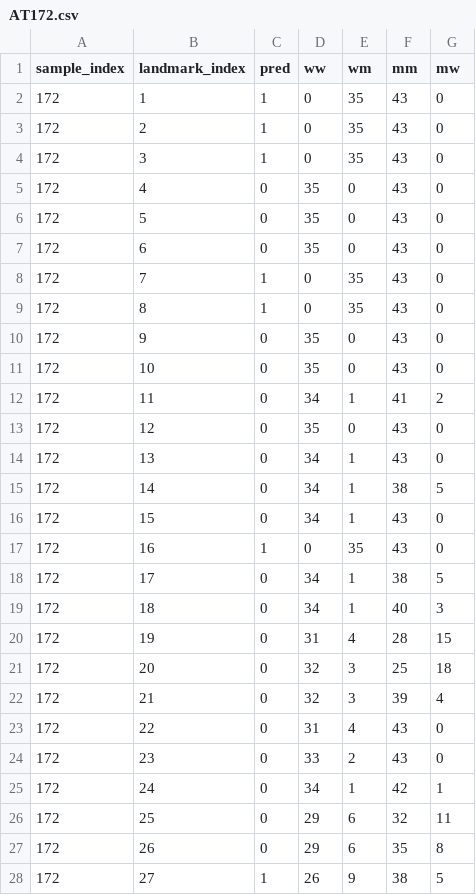
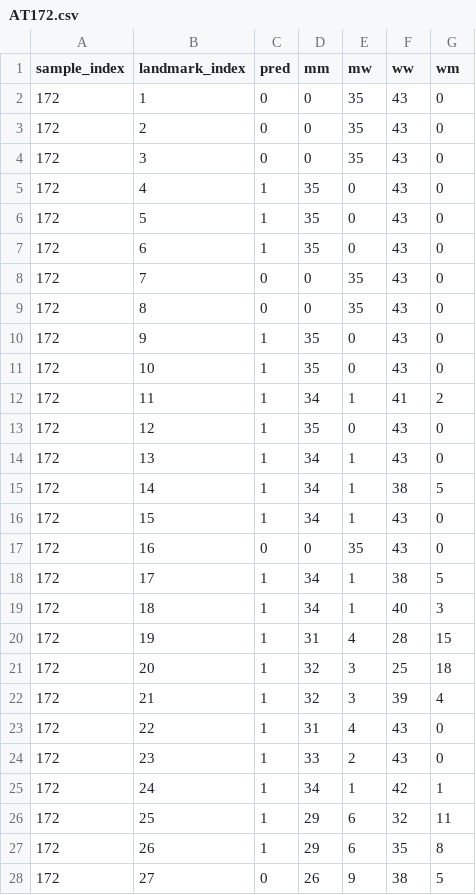
Before and after one commit to liwencong1995/SDS-Capstone-Zebrafish, a CSV file: 5.output_AT_2med/AT172.csv, drawn as a sheet; only a part is shown; the diff covers the shown part only.

```diff
--- a/5.output_AT_2med/AT172.csv
+++ b/5.output_AT_2med/AT172.csv
@@ -1,28 +1,28 @@
-sample_index, landmark_index, pred, ww, wm, mm, mw
-172, 1, 1, 0, 35, 43, 0
-172, 2, 1, 0, 35, 43, 0
-172, 3, 1, 0, 35, 43, 0
-172, 4, 0, 35, 0, 43, 0
-172, 5, 0, 35, 0, 43, 0
-172, 6, 0, 35, 0, 43, 0
-172, 7, 1, 0, 35, 43, 0
-172, 8, 1, 0, 35, 43, 0
-172, 9, 0, 35, 0, 43, 0
-172, 10, 0, 35, 0, 43, 0
-172, 11, 0, 34, 1, 41, 2
-172, 12, 0, 35, 0, 43, 0
-172, 13, 0, 34, 1, 43, 0
-172, 14, 0, 34, 1, 38, 5
-172, 15, 0, 34, 1, 43, 0
-172, 16, 1, 0, 35, 43, 0
-172, 17, 0, 34, 1, 38, 5
-172, 18, 0, 34, 1, 40, 3
-172, 19, 0, 31, 4, 28, 15
-172, 20, 0, 32, 3, 25, 18
-172, 21, 0, 32, 3, 39, 4
-172, 22, 0, 31, 4, 43, 0
-172, 23, 0, 33, 2, 43, 0
-172, 24, 0, 34, 1, 42, 1
-172, 25, 0, 29, 6, 32, 11
-172, 26, 0, 29, 6, 35, 8
-172, 27, 1, 26, 9, 38, 5
+sample_index,landmark_index,pred,mm,mw,ww,wm
+172,1,0,0,35,43,0
+172,2,0,0,35,43,0
+172,3,0,0,35,43,0
+172,4,1,35,0,43,0
+172,5,1,35,0,43,0
+172,6,1,35,0,43,0
+172,7,0,0,35,43,0
+172,8,0,0,35,43,0
+172,9,1,35,0,43,0
+172,10,1,35,0,43,0
+172,11,1,34,1,41,2
+172,12,1,35,0,43,0
+172,13,1,34,1,43,0
+172,14,1,34,1,38,5
+172,15,1,34,1,43,0
+172,16,0,0,35,43,0
+172,17,1,34,1,38,5
+172,18,1,34,1,40,3
+172,19,1,31,4,28,15
+172,20,1,32,3,25,18
+172,21,1,32,3,39,4
+172,22,1,31,4,43,0
+172,23,1,33,2,43,0
+172,24,1,34,1,42,1
+172,25,1,29,6,32,11
+172,26,1,29,6,35,8
+172,27,0,26,9,38,5
```
Also changed, not shown: 125 edited cells elsewhere in this file, 5.output_AT_2med/AT112_1.csv, 5.output_AT_2med/AT112_2.csv, 12 other files.
